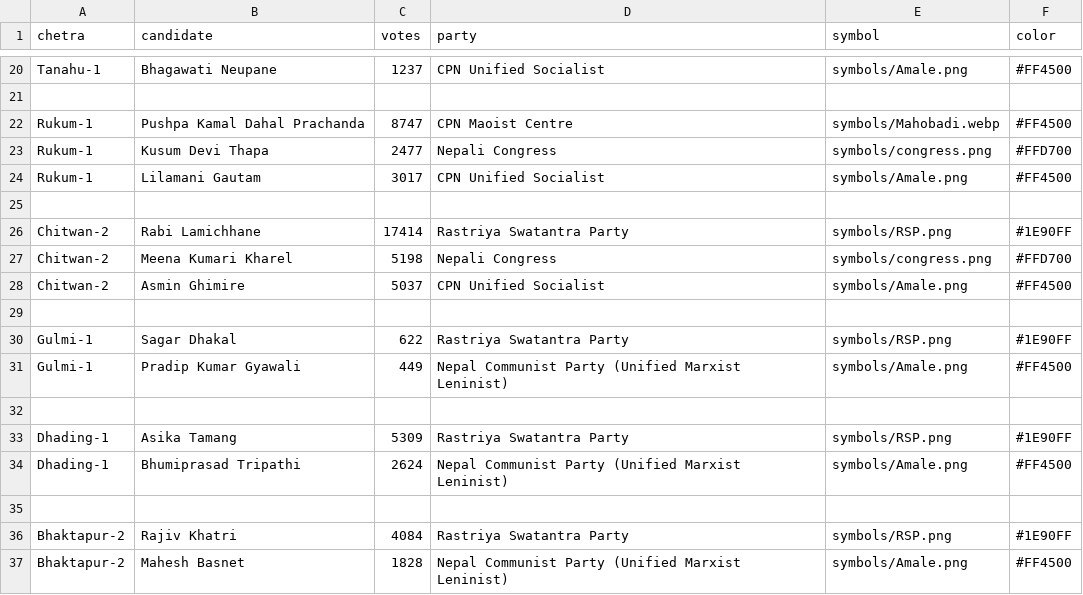
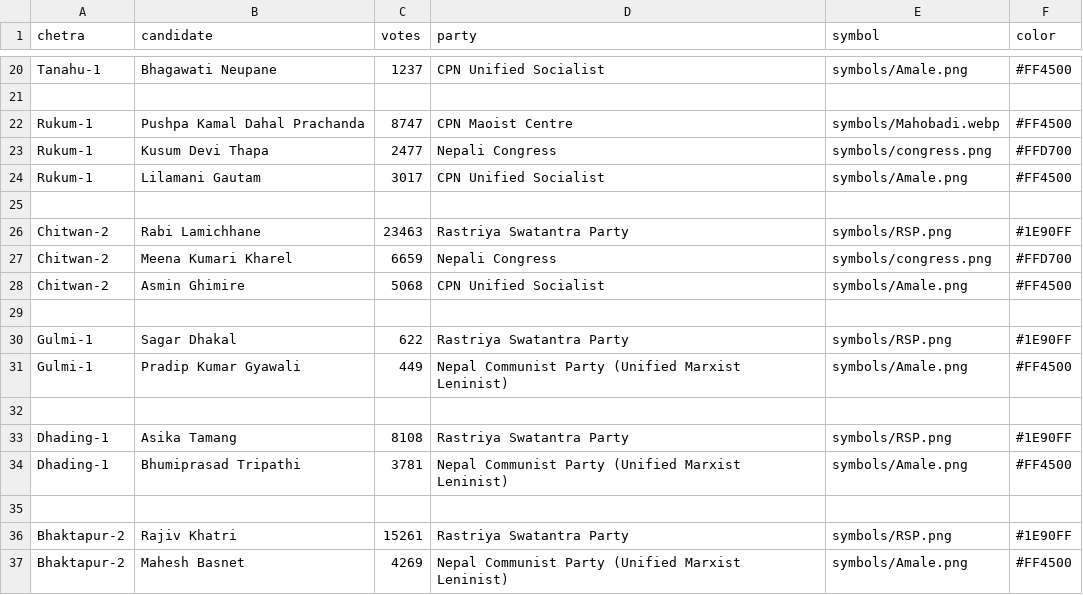
Before and after one commit to MeePks/ElectionLiveUpdates, a CSV file: results.csv, drawn as a sheet; only a part is shown, gaps mark what is left out; the diff covers the shown part only.

```diff
--- a/results.csv
+++ b/results.csv
@@ -25,5 +25,5 @@ Rukum-1,Lilamani Gautam,3017,CPN Unified Socialist,symbols/Amale.png,#FF4500
 
-Chitwan-2,Rabi Lamichhane,17414,Rastriya Swatantra Party,symbols/RSP.png,#1E90FF
-Chitwan-2,Meena Kumari Kharel,5198,Nepali Congress,symbols/congress.png,#FFD700
-Chitwan-2,Asmin Ghimire,5037,CPN Unified Socialist,symbols/Amale.png,#FF4500
+Chitwan-2,Rabi Lamichhane,23463,Rastriya Swatantra Party,symbols/RSP.png,#1E90FF
+Chitwan-2,Meena Kumari Kharel,6659,Nepali Congress,symbols/congress.png,#FFD700
+Chitwan-2,Asmin Ghimire,5068,CPN Unified Socialist,symbols/Amale.png,#FF4500
 
@@ -32,6 +32,6 @@ Gulmi-1,Pradip Kumar Gyawali,449,Nepal Communist Party (Unified Marxist Leninist
 
-Dhading-1,Asika Tamang,5309,Rastriya Swatantra Party,symbols/RSP.png,#1E90FF
-Dhading-1,Bhumiprasad Tripathi,2624,Nepal Communist Party (Unified Marxist Leninist),symbols/Amale.png,#FF4500
+Dhading-1,Asika Tamang,8108,Rastriya Swatantra Party,symbols/RSP.png,#1E90FF
+Dhading-1,Bhumiprasad Tripathi,3781,Nepal Communist Party (Unified Marxist Leninist),symbols/Amale.png,#FF4500
 
-Bhaktapur-2,Rajiv Khatri,4084,Rastriya Swatantra Party,symbols/RSP.png,#1E90FF
-Bhaktapur-2,Mahesh Basnet,1828,Nepal Communist Party (Unified Marxist Leninist),symbols/Amale.png,#FF4500
+Bhaktapur-2,Rajiv Khatri,15261,Rastriya Swatantra Party,symbols/RSP.png,#1E90FF
+Bhaktapur-2,Mahesh Basnet,4269,Nepal Communist Party (Unified Marxist Leninist),symbols/Amale.png,#FF4500
```
Also changed, not shown: 10 edited cells elsewhere in this file, party_tally.csv, 3 other files.
